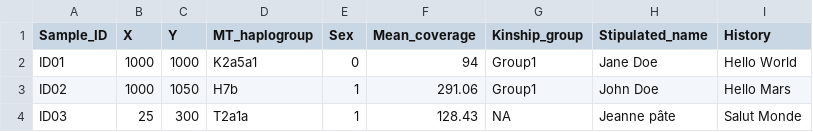
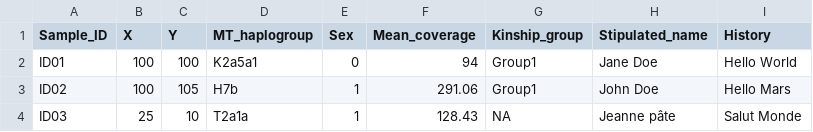
Before and after one commit to JustinPelletier/aDNA_cemetery_interractive_map, a TSV file: data/samples_test.tsv, drawn as a sheet.

Commit message:
Update samples_test.tsv

```diff
--- a/data/samples_test.tsv
+++ b/data/samples_test.tsv
@@ -1,4 +1,4 @@
 Sample_ID	X	Y	MT_haplogroup	Sex	Mean_coverage	Kinship_group	Stipulated_name	History
-ID01	1000	1000	K2a5a1	0	94	Group1	"Jane Doe"	"Hello World"
-ID02	1000	1050	H7b	1	291.06	Group1	"John Doe"	"Hello Mars"
-ID03	25	300	T2a1a	1	128.43	NA	"Jeanne pâte"	"Salut Monde"
+ID01	100	100	K2a5a1	0	94	Group1	"Jane Doe"	"Hello World"
+ID02	100	105	H7b	1	291.06	Group1	"John Doe"	"Hello Mars"
+ID03	25	10	T2a1a	1	128.43	NA	"Jeanne pâte"	"Salut Monde"
```
